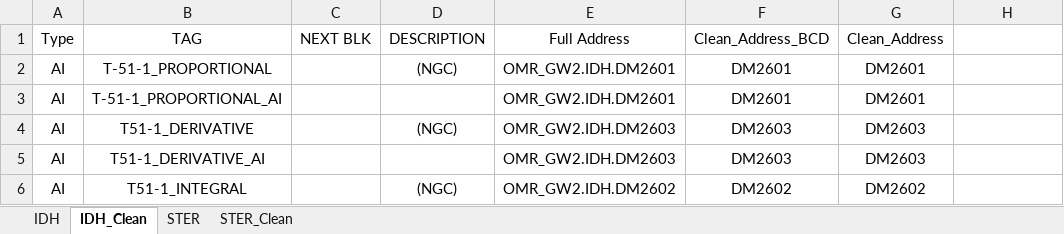
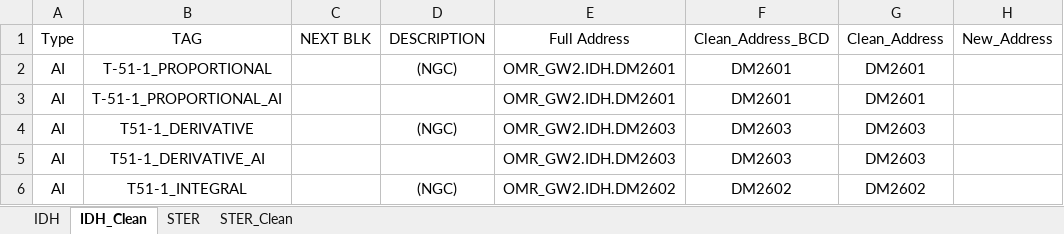
Before and after one commit to g-gregoire/Omron-AB-Converter, an Excel workbook: Tag_Builder/Input/SCADA_TAGS.xlsx, sheet IDH_Clean, drawn as a sheet; only a part is shown; values as stored, in another font and other column widths than the file's, no borders; table styles not drawn; the diff names each change by its address in the sheet, - before the commit and + after, or states it on an @@ line.

```diff
--- a/Tag_Builder/Input/SCADA_TAGS.xlsx (sheet IDH_Clean)
+++ b/Tag_Builder/Input/SCADA_TAGS.xlsx (sheet IDH_Clean)
-H1: (empty)
+H1: New_Address
```
Also changed, not shown: sheet STER_Clean, 12 other files.
